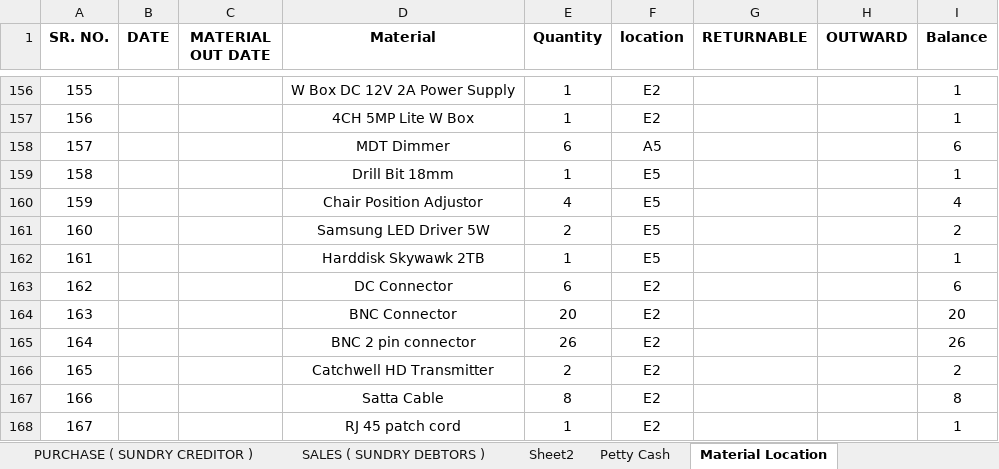
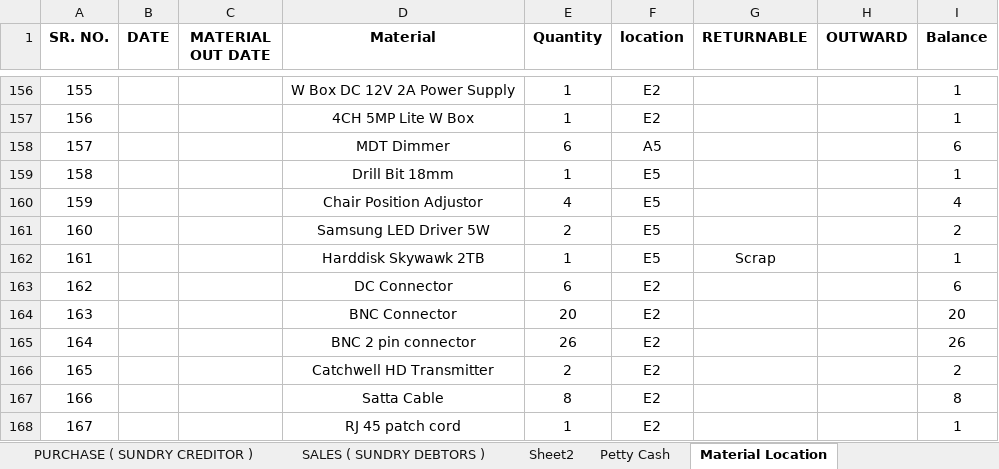
Before and after one commit to JPTechatronics/J-P-Techatronics-2023-2024, an Excel workbook: Stock.xlsx, sheet Material Location, drawn as a sheet; only a part is shown, gaps mark what is left out; values as stored, in another font and other column widths than the file's, no borders; the diff names each change by its address in the sheet, - before the commit and + after, or states it on an @@ line.

```diff
--- a/Stock.xlsx (sheet Material Location)
+++ b/Stock.xlsx (sheet Material Location)
-G162 (RETURNABLE): (empty)
+G162 (RETURNABLE): Scrap
```
Also changed, not shown: sheet Petty Cash, Attendance.xlsx.
